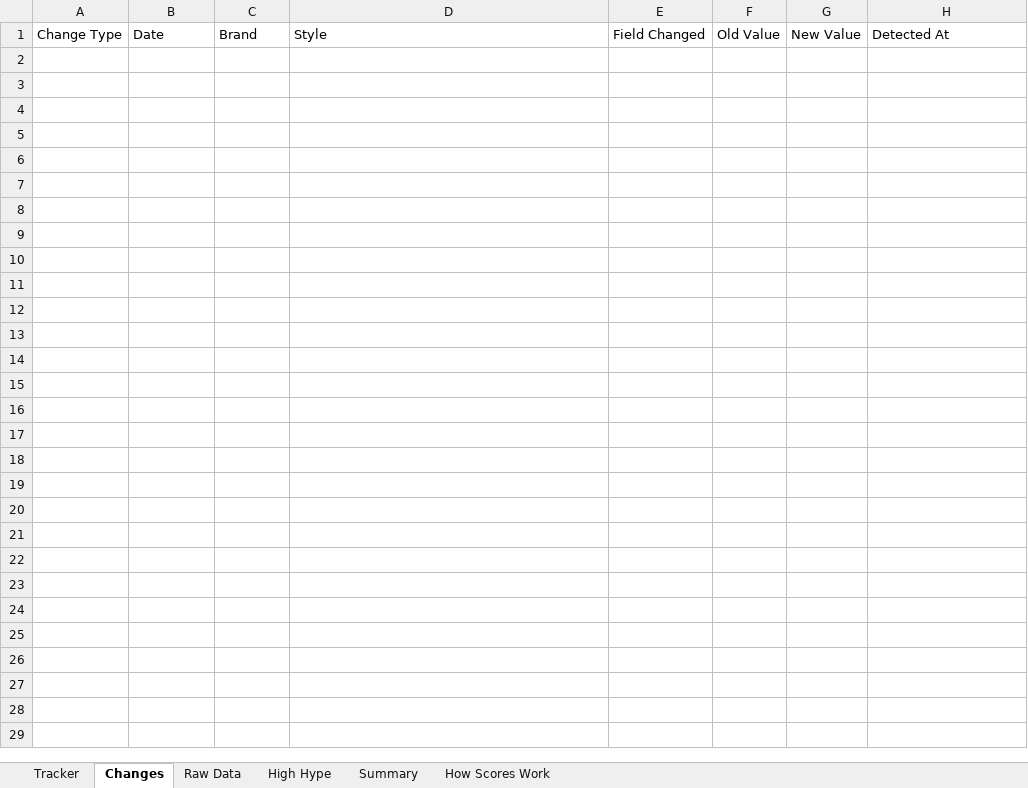
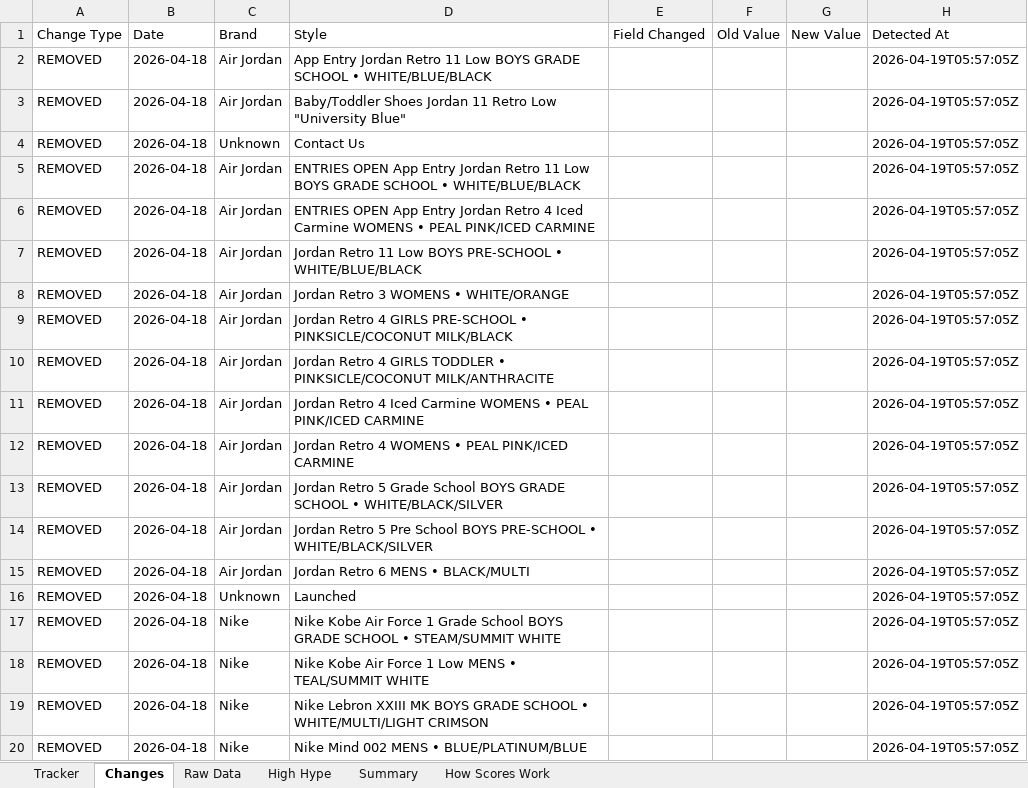
Before and after one commit to lordnader2002-sudo/Sneaker_Release_Tracker, an Excel workbook: output/monthly_tracker.xlsx, sheet Changes, drawn as a sheet; only a part is shown; values as stored, in another font and other column widths than the file's, no borders; the diff covers the shown part only; the diff names each change by its address in the sheet, - before the commit and + after, or states it on an @@ line.

```diff
--- a/output/monthly_tracker.xlsx (sheet Changes)
+++ b/output/monthly_tracker.xlsx (sheet Changes)
+row 2: REMOVED | 2026-04-18 | Air Jordan | App Entry Jordan Retro 11 Low BOYS GRADE SCHOOL • WHITE/BLUE/BLACK |  |  |  | 2026-04-19T05:57:05Z
+row 3: REMOVED | 2026-04-18 | Air Jordan | Baby/Toddler Shoes Jordan 11 Retro Low "University Blue" |  |  |  | 2026-04-19T05:57:05Z
+row 4: REMOVED | 2026-04-18 | Unknown | Contact Us |  |  |  | 2026-04-19T05:57:05Z
+row 5: REMOVED | 2026-04-18 | Air Jordan | ENTRIES OPEN App Entry Jordan Retro 11 Low BOYS GRADE SCHOOL • WHITE/BLUE/BLACK |  |  |  | 2026-04-19T05:57:05Z
+row 6: REMOVED | 2026-04-18 | Air Jordan | ENTRIES OPEN App Entry Jordan Retro 4 Iced Carmine WOMENS • PEAL PINK/ICED CARMINE |  |  |  | 2026-04-19T05:57:05Z
+row 7: REMOVED | 2026-04-18 | Air Jordan | Jordan Retro 11 Low BOYS PRE-SCHOOL • WHITE/BLUE/BLACK |  |  |  | 2026-04-19T05:57:05Z
+row 8: REMOVED | 2026-04-18 | Air Jordan | Jordan Retro 3 WOMENS • WHITE/ORANGE |  |  |  | 2026-04-19T05:57:05Z
+row 9: REMOVED | 2026-04-18 | Air Jordan | Jordan Retro 4 GIRLS PRE-SCHOOL • PINKSICLE/COCONUT MILK/BLACK |  |  |  | 2026-04-19T05:57:05Z
+row 10: REMOVED | 2026-04-18 | Air Jordan | Jordan Retro 4 GIRLS TODDLER • PINKSICLE/COCONUT MILK/ANTHRACITE |  |  |  | 2026-04-19T05:57:05Z
+row 11: REMOVED | 2026-04-18 | Air Jordan | Jordan Retro 4 Iced Carmine WOMENS • PEAL PINK/ICED CARMINE |  |  |  | 2026-04-19T05:57:05Z
+row 12: REMOVED | 2026-04-18 | Air Jordan | Jordan Retro 4 WOMENS • PEAL PINK/ICED CARMINE |  |  |  | 2026-04-19T05:57:05Z
+row 13: REMOVED | 2026-04-18 | Air Jordan | Jordan Retro 5 Grade School BOYS GRADE SCHOOL • WHITE/BLACK/SILVER |  |  |  | 2026-04-19T05:57:05Z
+row 14: REMOVED | 2026-04-18 | Air Jordan | Jordan Retro 5 Pre School BOYS PRE-SCHOOL • WHITE/BLACK/SILVER |  |  |  | 2026-04-19T05:57:05Z
+row 15: REMOVED | 2026-04-18 | Air Jordan | Jordan Retro 6 MENS • BLACK/MULTI |  |  |  | 2026-04-19T05:57:05Z
+row 16: REMOVED | 2026-04-18 | Unknown | Launched |  |  |  | 2026-04-19T05:57:05Z
+row 17: REMOVED | 2026-04-18 | Nike | Nike Kobe Air Force 1 Grade School BOYS GRADE SCHOOL • STEAM/SUMMIT WHITE |  |  |  | 2026-04-19T05:57:05Z
+row 18: REMOVED | 2026-04-18 | Nike | Nike Kobe Air Force 1 Low MENS • TEAL/SUMMIT WHITE |  |  |  | 2026-04-19T05:57:05Z
+row 19: REMOVED | 2026-04-18 | Nike | Nike Lebron XXIII MK BOYS GRADE SCHOOL • WHITE/MULTI/LIGHT CRIMSON |  |  |  | 2026-04-19T05:57:05Z
+row 20: REMOVED | 2026-04-18 | Nike | Nike Mind 002 MENS • BLUE/PLATINUM/BLUE |  |  |  | 2026-04-19T05:57:05Z
```
Also changed, not shown: 16 added rows elsewhere in this sheet, sheet Raw Data, sheet Tracker, sheet Summary, 5 other files.
